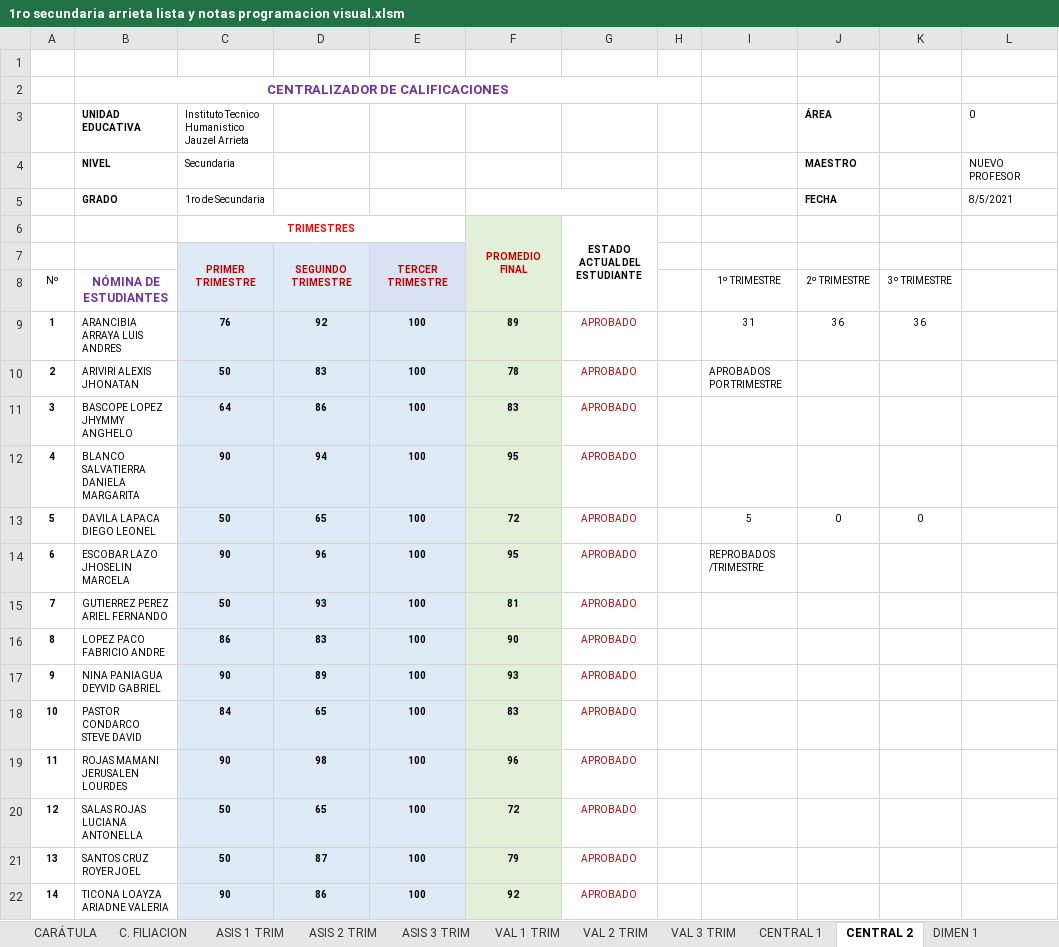
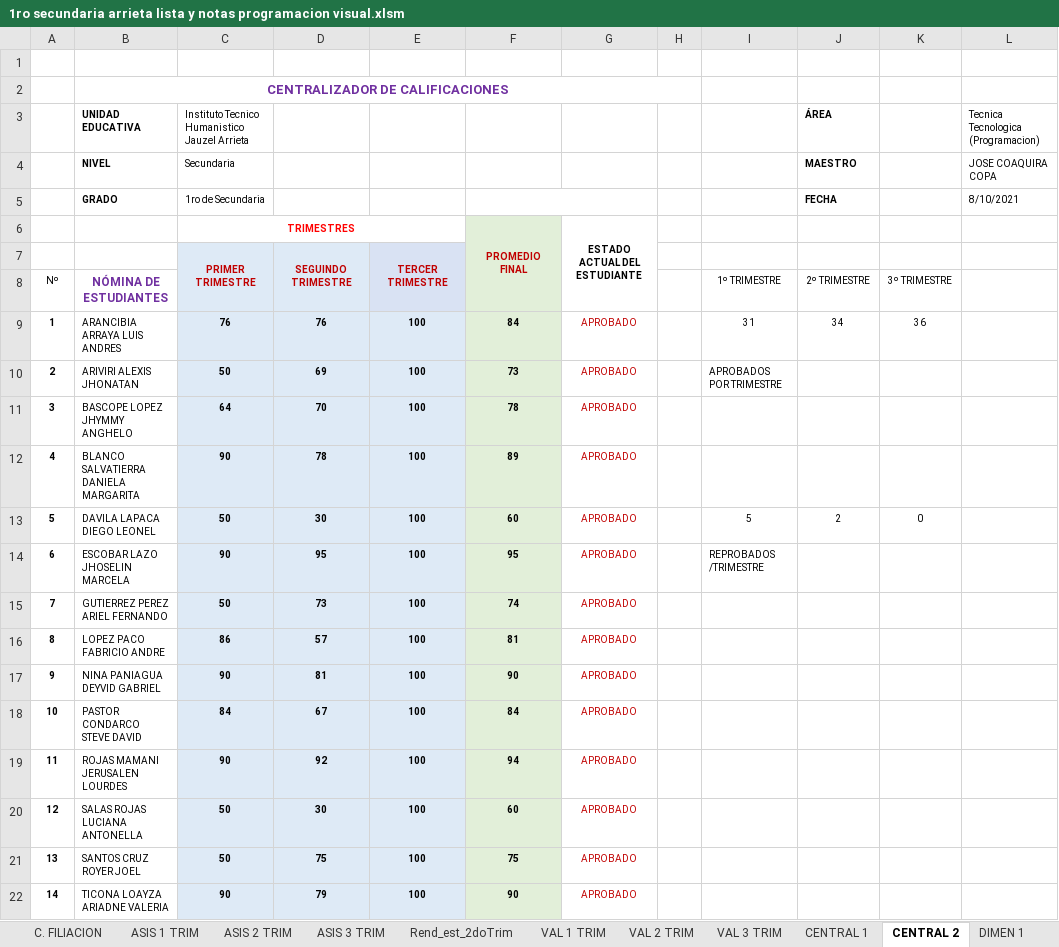
Before and after one commit to jocrock/calificaciones, an Excel workbook: 1ro secundaria arrieta lista y notas programacion visual.xlsm, sheet CENTRAL 2, drawn as a sheet; only a part is shown; values as stored, in another font and other column widths than the file's, no borders; the diff covers the shown part only; the diff names each change by its address in the sheet, - before the commit and + after, or states it on an @@ line.

```diff
--- a/1ro secundaria arrieta lista y notas programacion visual.xlsm (sheet CENTRAL 2)
+++ b/1ro secundaria arrieta lista y notas programacion visual.xlsm (sheet CENTRAL 2)
+sheet tab: Rend_est_2doTrim
-L3: 0
+L3: Tecnica Tecnologica (Programacion)
-L4: NUEVO PROFESOR
+L4: JOSE COAQUIRA COPA
-L5: 8/5/2021
+L5: 8/10/2021
-D9: 92
+D9: 76
-F9: 89
+F9: 84
-J9 (2º TRIMESTRE): 36
+J9 (2º TRIMESTRE): 34
-D10: 83
+D10: 69
-F10: 78
+F10: 73
-D11: 86
+D11: 70
-F11: 83
+F11: 78
-D12: 94
+D12: 78
-F12: 95
+F12: 89
-D13: 65
+D13: 30
-F13: 72
+F13: 60
-J13 (2º TRIMESTRE): 0
+J13 (2º TRIMESTRE): 2
-D14: 96
+D14: 95
-D15: 93
+D15: 73
-F15: 81
+F15: 74
-D16: 83
+D16: 57
-F16: 90
+F16: 81
-D17: 89
+D17: 81
-F17: 93
+F17: 90
-D18: 65
+D18: 67
-F18: 83
+F18: 84
-D19: 98
+D19: 92
-F19: 96
+F19: 94
-D20: 65
+D20: 30
-F20: 72
+F20: 60
-D21: 87
+D21: 75
-F21: 79
+F21: 75
-D22: 86
+D22: 79
-F22: 92
+F22: 90
```
Also changed, not shown: 2 edited cells elsewhere in this sheet, sheet VAL 2 TRIM, sheet ASIS 2 TRIM, sheet CENTRAL 1, sheet EST_DEST, sheet ESTADIST, sheet DIMEN 2, 9 more sheets, formulas that keep their value, hidden cells, charts or pictures, 2do secundaria arrieta lista y notas programacion visual.xlsm, 3ro secundaria arrieta lista y notas programacion visual.xlsm, 9 other files.
